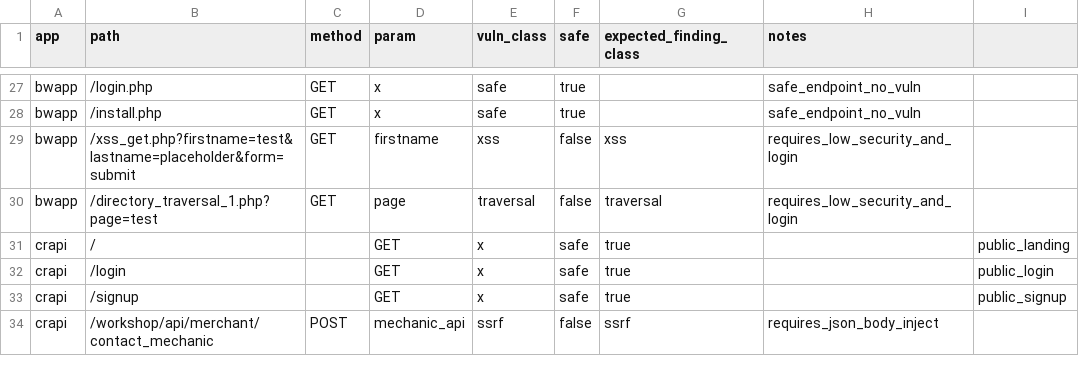
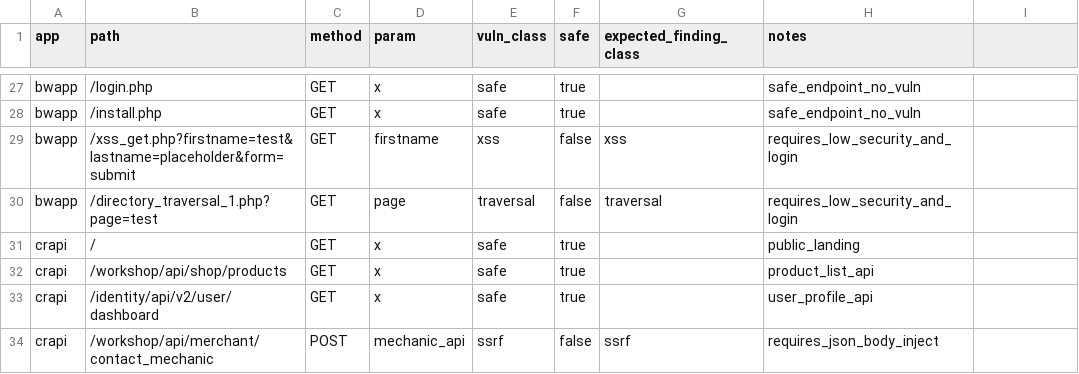
Before and after one commit to Hetaireia/janissary, a CSV file: benchmark/track_c/cases.csv, drawn as a sheet; only a part is shown, gaps mark what is left out; removed rows and columns are numbered as before the commit, all else as after; the diff names each change by its address in the sheet, - before the commit and + after, or states it on an @@ line.

Commit message:
bench: stage cases.csv + crAPI run artifacts omitted from 35fc273

```diff
--- a/benchmark/track_c/cases.csv
+++ b/benchmark/track_c/cases.csv
-row 31: crapi | / |  | GET | x | safe | true |  | public_landing
-row 32: crapi | /login |  | GET | x | safe | true |  | public_login
-row 33: crapi | /signup |  | GET | x | safe | true |  | public_signup
+row 31: crapi | / | GET | x | safe | true |  | public_landing
+row 32: crapi | /workshop/api/shop/products | GET | x | safe | true |  | product_list_api
+row 33: crapi | /identity/api/v2/user/dashboard | GET | x | safe | true |  | user_profile_api
```
Also changed, not shown: 7 other files.
